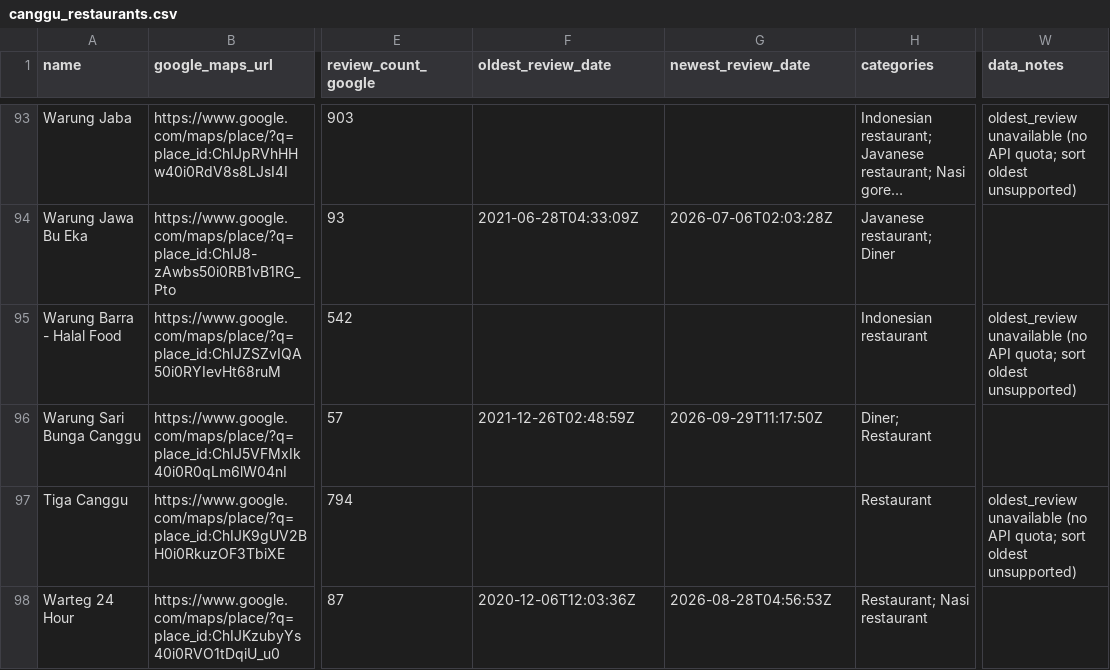
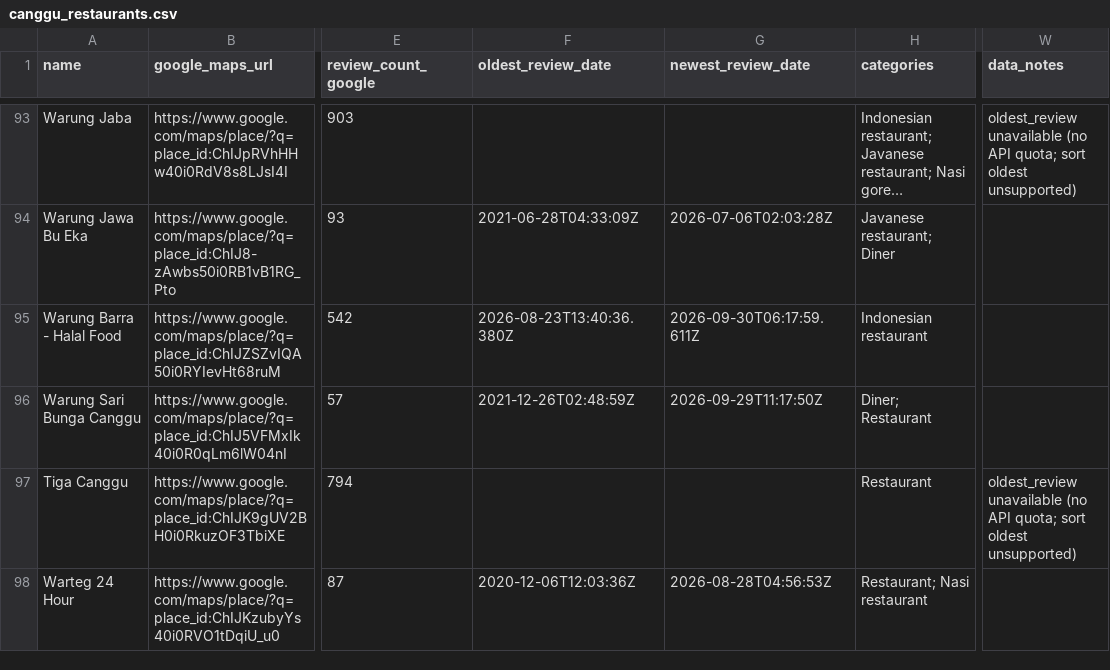
Before and after one commit to ROE3R/canggu-restaurant-parser, a CSV file: output/canggu_restaurants.csv, drawn as a sheet; only a part is shown, gaps mark what is left out; long unchanged cells end in …; the diff covers the shown part only; the diff names each change by its address in the sheet, - before the commit and + after, or states it on an @@ line.

Commit message:
v11: oldest 202/401, newest 242/401 (OpenWebNinja key3, ~80 requests before rate limit)

```diff
--- a/output/canggu_restaurants.csv
+++ b/output/canggu_restaurants.csv
-F95 (oldest_review_date): (empty)
+F95 (oldest_review_date): 2026-08-23T13:40:36.380Z
-G95 (newest_review_date): (empty)
+G95 (newest_review_date): 2026-09-30T06:17:59.611Z
-W95 (data_notes): oldest_review unavailable (no API quota; sort oldest unsupported)
+W95 (data_notes): (empty)
```
Also changed, not shown: 54 edited cells elsewhere in this file, 1 other file.
